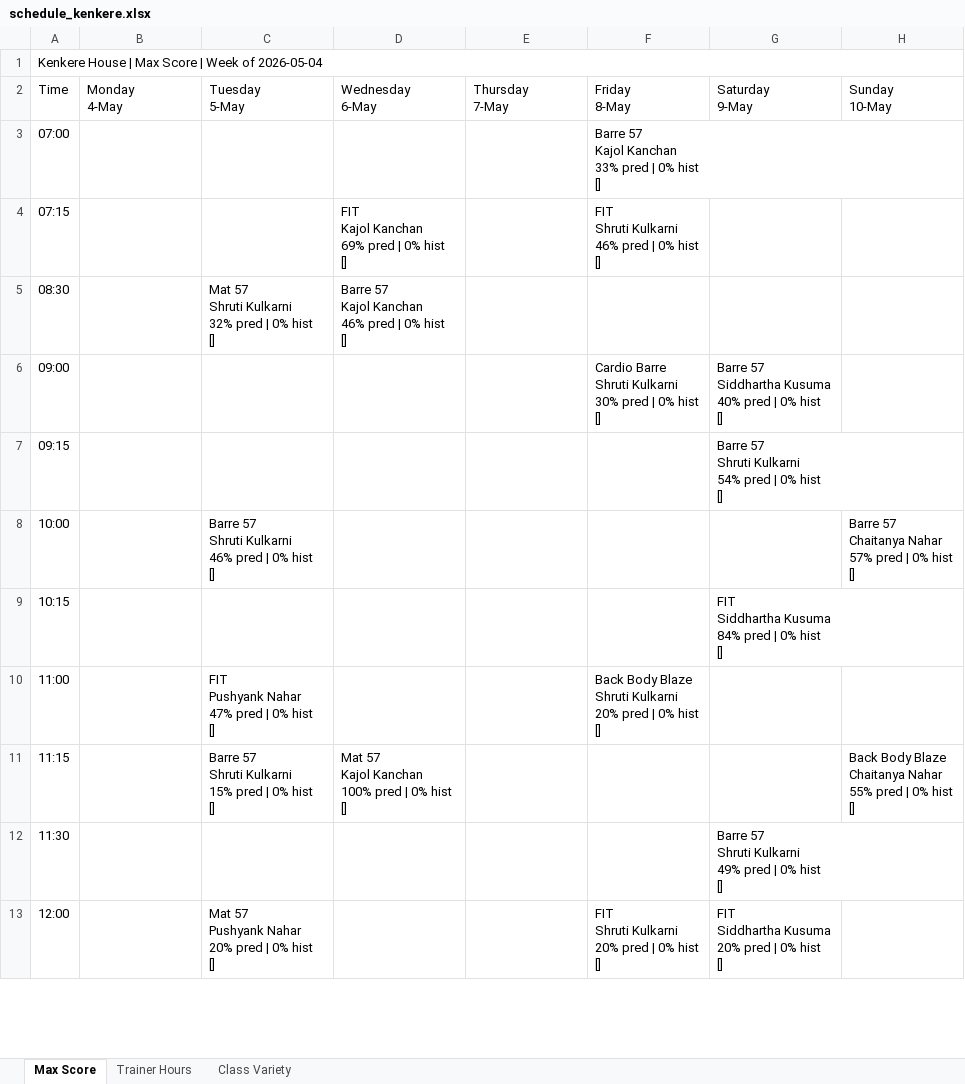
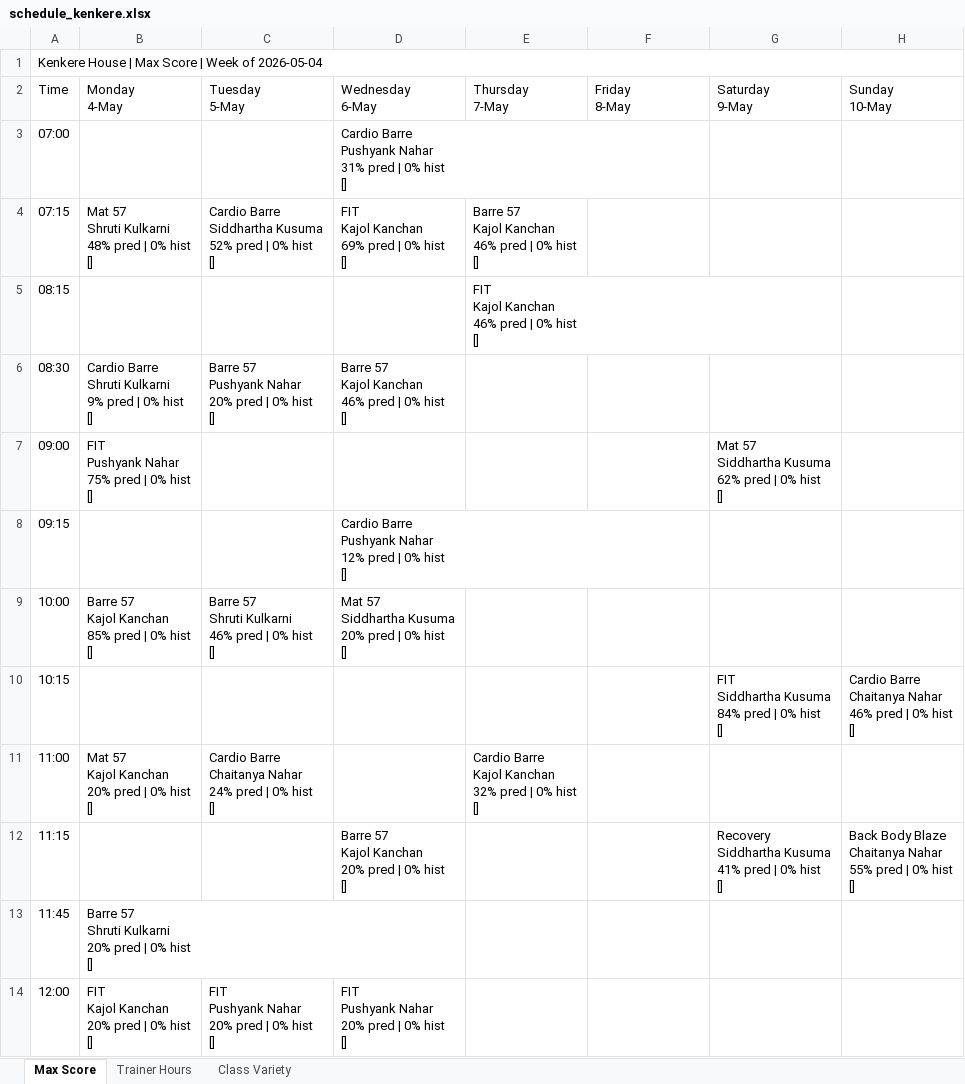
Before and after one commit to Jimmeey23/make-my-schedule, an Excel workbook: outputs/schedule_kenkere.xlsx, sheet Max Score, drawn as a sheet; only a part is shown; values as stored, in another font and other column widths than the file's, no cell formats; removed rows and columns are numbered as before the commit, all else as after; ↵ is a line break in a cell; the diff covers the shown part only; the diff names each change by its address in the sheet, - before the commit and + after, or states it on an @@ line.

```diff
--- a/outputs/schedule_kenkere.xlsx (sheet Max Score)
+++ b/outputs/schedule_kenkere.xlsx (sheet Max Score)
-D3 (Wednesday 6-May): (empty)
+D3 (Wednesday 6-May): Cardio Barre ↵ Pushyank Nahar ↵ 31% pred | 0% hist ↵ []
-F3 (Friday 8-May): Barre 57 ↵ Kajol Kanchan ↵ 33% pred | 0% hist ↵ []
+F3 (Friday 8-May): (empty)
-B4 (Monday 4-May): (empty)
+B4 (Monday 4-May): Mat 57 ↵ Shruti Kulkarni ↵ 48% pred | 0% hist ↵ []
-C4 (Tuesday 5-May): (empty)
+C4 (Tuesday 5-May): Cardio Barre ↵ Siddhartha Kusuma ↵ 52% pred | 0% hist ↵ []
-E4 (Thursday 7-May): (empty)
+E4 (Thursday 7-May): Barre 57 ↵ Kajol Kanchan ↵ 46% pred | 0% hist ↵ []
-F4 (Friday 8-May): FIT ↵ Shruti Kulkarni ↵ 46% pred | 0% hist ↵ []
+F4 (Friday 8-May): (empty)
+row 5: 08:15 |  |  |  | FIT ↵ Kajol Kanchan ↵ 46% pred | 0% hist ↵ []
-B6 (Monday 4-May): (empty)
+B6 (Monday 4-May): Cardio Barre ↵ Shruti Kulkarni ↵ 9% pred | 0% hist ↵ []
-C6 (Tuesday 5-May): Mat 57 ↵ Shruti Kulkarni ↵ 32% pred | 0% hist ↵ []
+C6 (Tuesday 5-May): Barre 57 ↵ Pushyank Nahar ↵ 20% pred | 0% hist ↵ []
-B7 (Monday 4-May): (empty)
+B7 (Monday 4-May): FIT ↵ Pushyank Nahar ↵ 75% pred | 0% hist ↵ []
-F7 (Friday 8-May): Cardio Barre ↵ Shruti Kulkarni ↵ 30% pred | 0% hist ↵ []
+F7 (Friday 8-May): (empty)
-G7 (Saturday 9-May): Barre 57 ↵ Siddhartha Kusuma ↵ 40% pred |…
+G7 (Saturday 9-May): Mat 57 ↵ Siddhartha Kusuma ↵ 62% pred |…
-D8 (Wednesday 6-May): (empty)
+D8 (Wednesday 6-May): Cardio Barre ↵ Pushyank Nahar ↵ 12% pred | 0% hist ↵ []
-G8 (Saturday 9-May): Barre 57 ↵ Shruti Kulkarni ↵ 54% pred | 0% hist ↵ []
+G8 (Saturday 9-May): (empty)
-B9 (Monday 4-May): (empty)
+B9 (Monday 4-May): Barre 57 ↵ Kajol Kanchan ↵ 85% pred | 0% hist ↵ []
-D9 (Wednesday 6-May): (empty)
+D9 (Wednesday 6-May): Mat 57 ↵ Siddhartha Kusuma ↵ 20% pred | 0% hist ↵ []
-H9 (Sunday 10-May): Barre 57 ↵ Chaitanya Nahar ↵ 57% pred | 0% hist ↵ []
+H9 (Sunday 10-May): (empty)
-H10 (Sunday 10-May): (empty)
+H10 (Sunday 10-May): Cardio Barre ↵ Chaitanya Nahar ↵ 46% pred | 0% hist ↵ []
-B11 (Monday 4-May): (empty)
+B11 (Monday 4-May): Mat 57 ↵ Kajol Kanchan ↵ 20% pred | 0% hist ↵ []
-C11 (Tuesday 5-May): FIT ↵ Pushyank Nahar ↵ 47% pred | 0% hist ↵ []
+C11 (Tuesday 5-May): Cardio Barre ↵ Chaitanya Nahar ↵ 24% pred | 0% hist ↵ []
-E11 (Thursday 7-May): (empty)
+E11 (Thursday 7-May): Cardio Barre ↵ Kajol Kanchan ↵ 32% pred | 0% hist ↵ []
-F11 (Friday 8-May): Back Body Blaze ↵ Shruti Kulkarni ↵ 20% pred | 0% hist ↵ []
+F11 (Friday 8-May): (empty)
-C12 (Tuesday 5-May): Barre 57 ↵ Shruti Kulkarni ↵ 15% pred | 0% hist ↵ []
+C12 (Tuesday 5-May): (empty)
-D12 (Wednesday 6-May): Mat 57 ↵ Kajol Kanchan ↵ 100% pred | 0% hist ↵ []
+D12 (Wednesday 6-May): Barre 57 ↵ Kajol Kanchan ↵ 20% pred | 0% hist ↵ []
-G12 (Saturday 9-May): (empty)
+G12 (Saturday 9-May): Recovery ↵ Siddhartha Kusuma ↵ 41% pred | 0% hist ↵ []
-row 12: 11:30 |  |  |  |  |  | Barre 57 ↵ Shruti Kulkarni ↵ 49% pred | 0% hist ↵ []
+row 13: 11:45 | Barre 57 ↵ Shruti Kulkarni ↵ 20% pred | 0% hist ↵ []
-B14 (Monday 4-May): (empty)
+B14 (Monday 4-May): FIT ↵ Kajol Kanchan ↵ 20% pred | 0% hist ↵ []
-C14 (Tuesday 5-May): Mat 57 ↵ Pushyank Nahar ↵ 20% pred | 0% hist ↵ []
+C14 (Tuesday 5-May): FIT ↵ Pushyank Nahar ↵ 20% pred | 0% hist ↵ []
-D14 (Wednesday 6-May): (empty)
+D14 (Wednesday 6-May): FIT ↵ Pushyank Nahar ↵ 20% pred | 0% hist ↵ []
-F14 (Friday 8-May): FIT ↵ Shruti Kulkarni ↵ 20% pred | 0% hist ↵ []
+F14 (Friday 8-May): (empty)
-G14 (Saturday 9-May): FIT ↵ Siddhartha Kusuma ↵ 20% pred | 0% hist ↵ []
+G14 (Saturday 9-May): (empty)
```
Also changed, not shown: 3 added rows and 22 edited cells elsewhere in this sheet, sheet Trainer Hours, sheet Class Variety, cell formats, outputs/schedule_copper_cloves.xlsx, outputs/schedule_kwality.xlsx, 25 other files.
